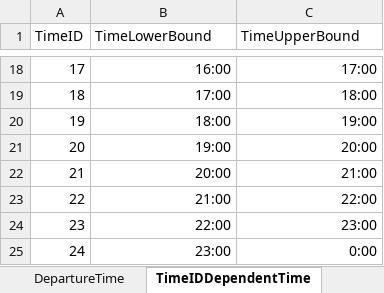
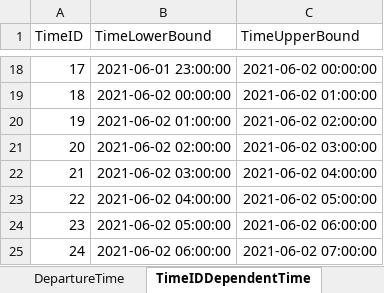
Before and after one commit to sogno-platform/datafev, an Excel workbook: tutorials/scenariogeneration/input_generator.xlsx, sheet TimeIDDependentTime, drawn as a sheet; only a part is shown, gaps mark what is left out; values as stored, in another font and other column widths than the file's, no borders; the diff covers the shown part only; the diff names each change by its address in the sheet, - before the commit and + after, or states it on an @@ line.

```diff
--- a/tutorials/scenariogeneration/input_generator.xlsx (sheet TimeIDDependentTime)
+++ b/tutorials/scenariogeneration/input_generator.xlsx (sheet TimeIDDependentTime)
-B18 (TimeLowerBound): 16:00
+B18 (TimeLowerBound): 2021-06-01 23:00:00
-C18 (TimeUpperBound): 17:00
+C18 (TimeUpperBound): 2021-06-02 00:00:00
-B19 (TimeLowerBound): 17:00
+B19 (TimeLowerBound): 2021-06-02 00:00:00
-C19 (TimeUpperBound): 18:00
+C19 (TimeUpperBound): 2021-06-02 01:00:00
-B20 (TimeLowerBound): 18:00
+B20 (TimeLowerBound): 2021-06-02 01:00:00
-C20 (TimeUpperBound): 19:00
+C20 (TimeUpperBound): 2021-06-02 02:00:00
-B21 (TimeLowerBound): 19:00
+B21 (TimeLowerBound): 2021-06-02 02:00:00
-C21 (TimeUpperBound): 20:00
+C21 (TimeUpperBound): 2021-06-02 03:00:00
-B22 (TimeLowerBound): 20:00
+B22 (TimeLowerBound): 2021-06-02 03:00:00
-C22 (TimeUpperBound): 21:00
+C22 (TimeUpperBound): 2021-06-02 04:00:00
-B23 (TimeLowerBound): 21:00
+B23 (TimeLowerBound): 2021-06-02 04:00:00
-C23 (TimeUpperBound): 22:00
+C23 (TimeUpperBound): 2021-06-02 05:00:00
-B24 (TimeLowerBound): 22:00
+B24 (TimeLowerBound): 2021-06-02 05:00:00
-C24 (TimeUpperBound): 23:00
+C24 (TimeUpperBound): 2021-06-02 06:00:00
-B25 (TimeLowerBound): 23:00
+B25 (TimeLowerBound): 2021-06-02 06:00:00
-C25 (TimeUpperBound): 0:00
+C25 (TimeUpperBound): 2021-06-02 07:00:00
```
Also changed, not shown: 32 edited cells elsewhere in this sheet, sheet EVData, 6 other files.
